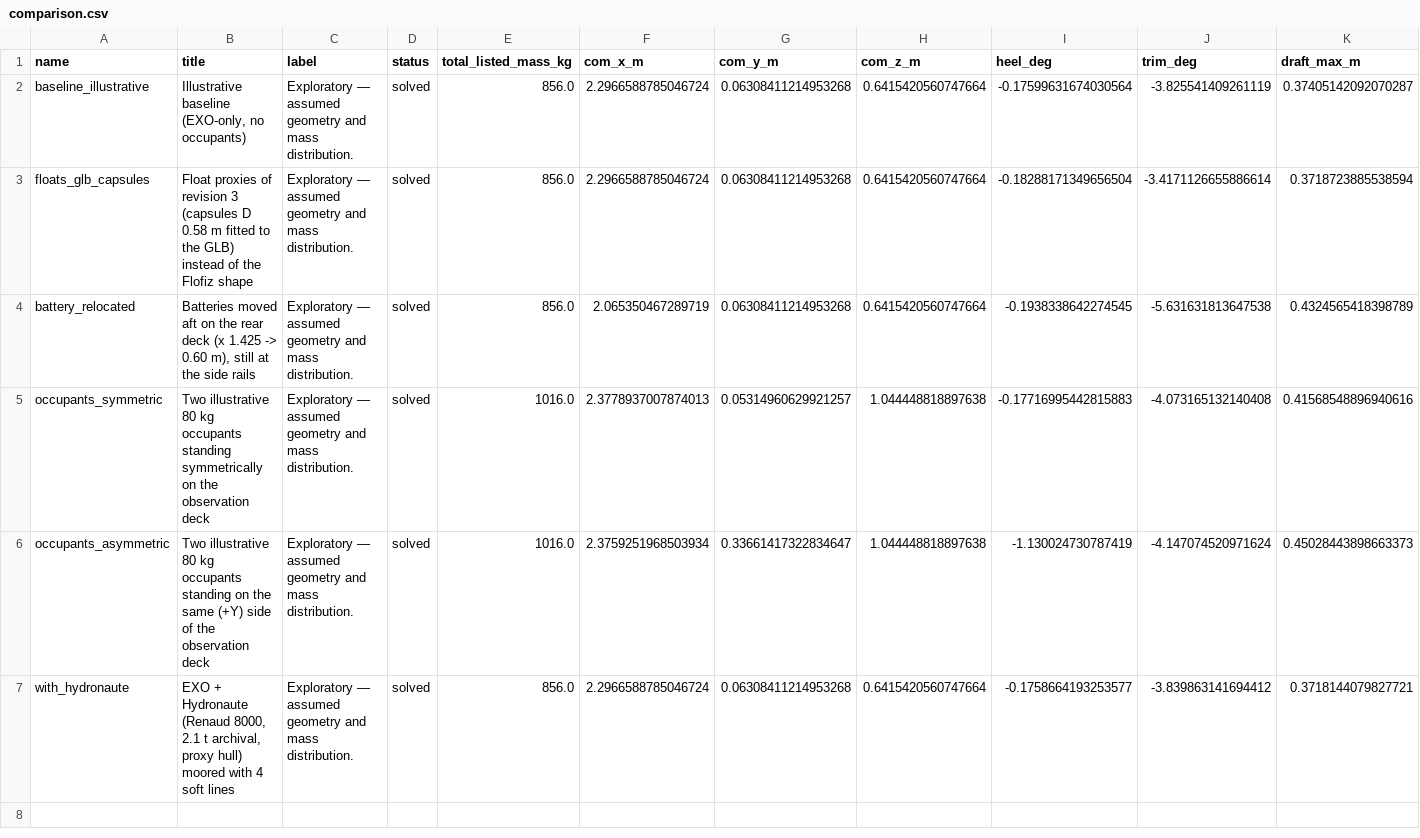
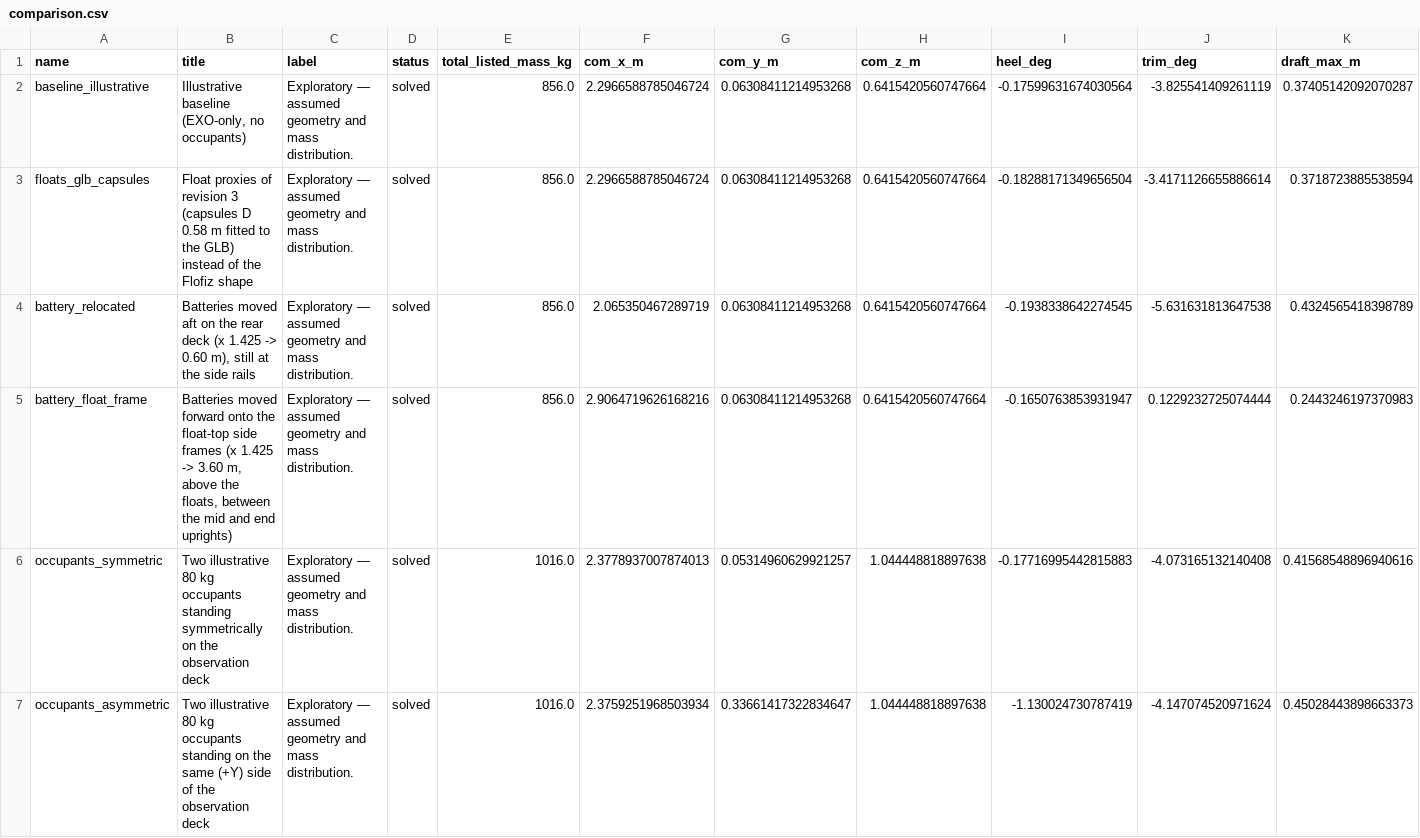
Before and after one commit to Biutopic/exo01-sim, a CSV file: results/comparison/comparison.csv, drawn as a sheet; only a part is shown; the shorter side is filled out with more unchanged rows; rows hold the shown columns only; the diff names each change by its address in the sheet, - before the commit and + after, or states it on an @@ line.

```diff
--- a/results/comparison/comparison.csv
+++ b/results/comparison/comparison.csv
+row 5: battery_float_frame | Batteries moved forward onto the float-top side frames (x 1.425 -> 3.60 m, above the floats, between the mid and end uprights) | Exploratory — assumed geometry and mass distribution. | solved | 856.0 | 2.9064719626168216 | 0.06308411214953268 | 0.6415420560747664 | -0.1650763853931947 | 0.1229232725074444 | 0.2443246197370983
```
Also changed, not shown: results/optimisation/battery_exo_only.csv, results/optimisation/battery_with_boat.csv, 17 other files.
